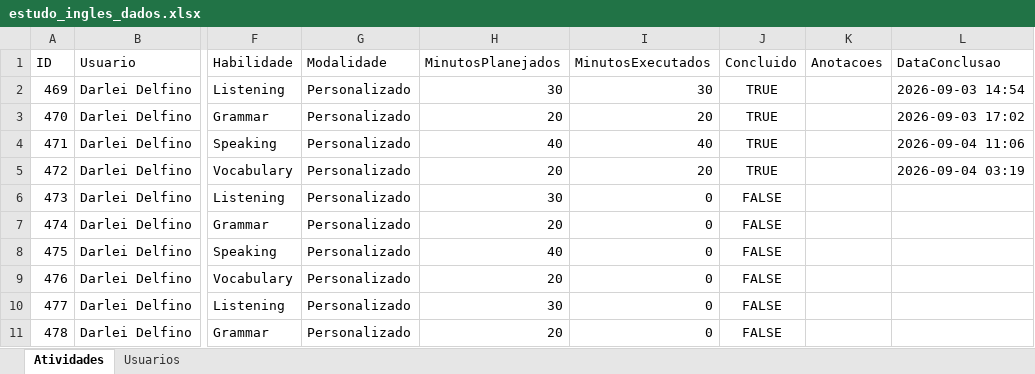
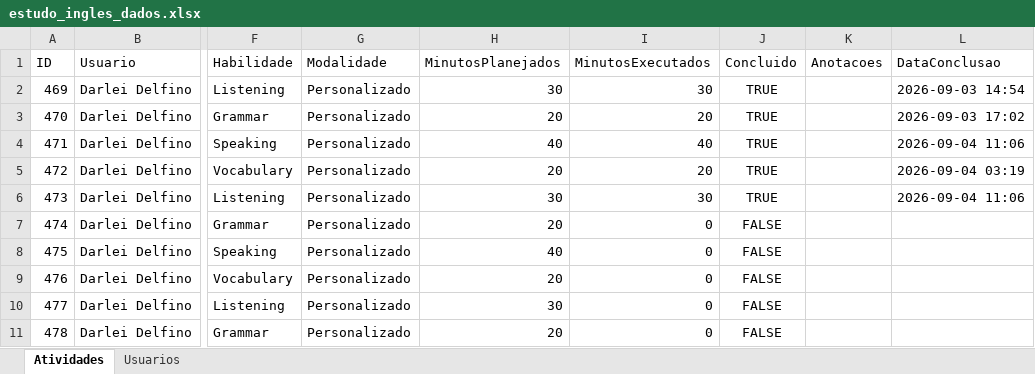
Before and after one commit to Jonh3456/englishdashboarddata, an Excel workbook: data/estudo_ingles_dados.xlsx, sheet Atividades, drawn as a sheet; only a part is shown, gaps mark what is left out; values as stored, in another font and other column widths than the file's, no borders; the diff names each change by its address in the sheet, - before the commit and + after, or states it on an @@ line.

Commit message:
Marcar atividade 473 como concluída

```diff
--- a/data/estudo_ingles_dados.xlsx (sheet Atividades)
+++ b/data/estudo_ingles_dados.xlsx (sheet Atividades)
-I6 (MinutosExecutados): 0
+I6 (MinutosExecutados): 30
-J6 (Concluido): FALSE
+J6 (Concluido): TRUE
-L6 (DataConclusao): (empty)
+L6 (DataConclusao): 2026-09-04 11:06
```
